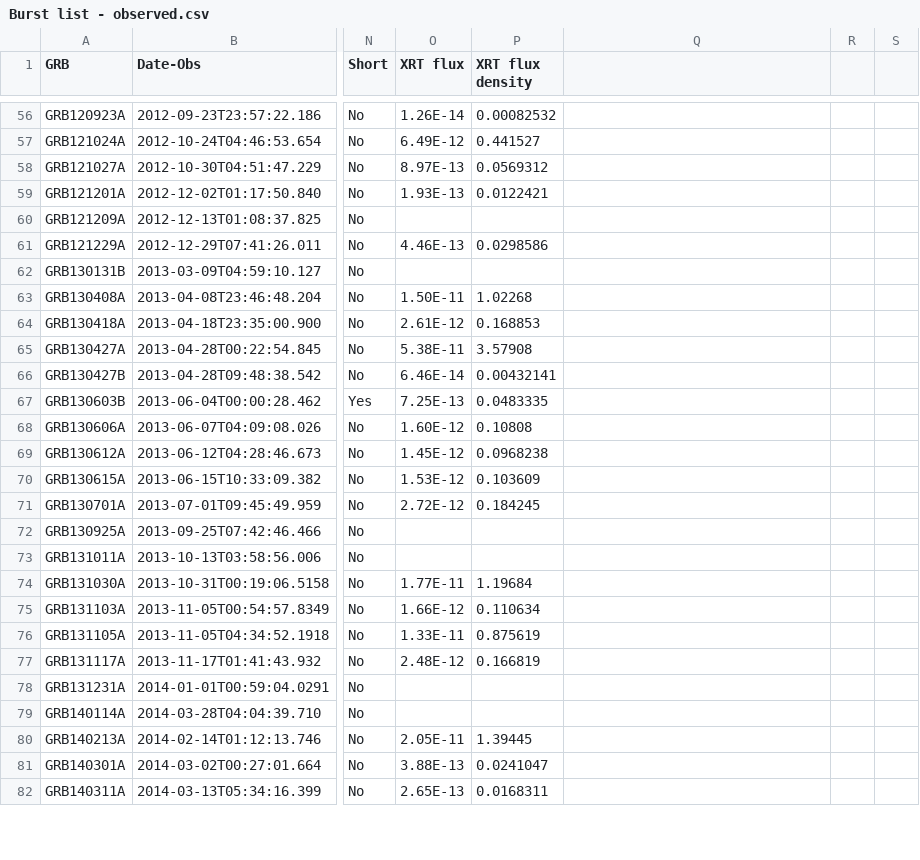
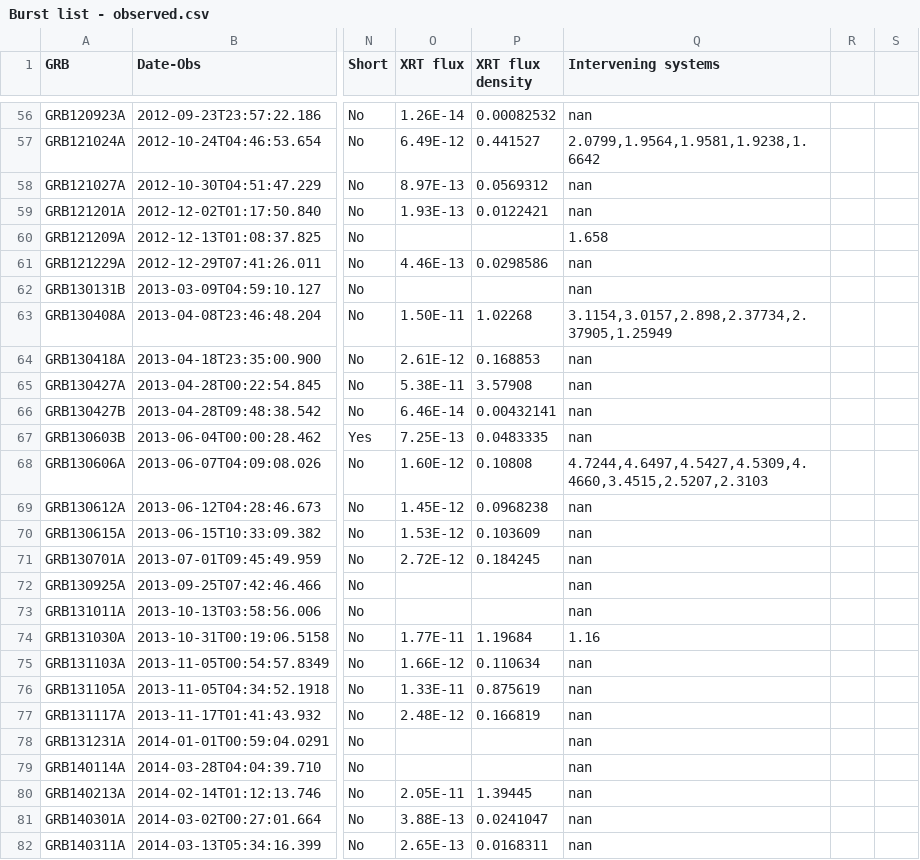
Before and after one commit to jselsing/XSGRB-sample-paper, a CSV file: data/Burst list - observed.csv, drawn as a sheet; only a part is shown, gaps mark what is left out; the diff covers the shown part only; the diff names each change by its address in the sheet, - before the commit and + after, or states it on an @@ line.

```diff
--- a/data/Burst list - observed.csv
+++ b/data/Burst list - observed.csv
-Q1: (empty)
+Q1: Intervening systems
-Q56 (Intervening systems): (empty)
+Q56 (Intervening systems): nan
-Q57 (Intervening systems): (empty)
+Q57 (Intervening systems): 2.0799,1.9564,1.9581,1.9238,1.6642
-Q58:Q59 (Intervening systems): (empty)
+Q58:Q59 (Intervening systems): nan
-Q60 (Intervening systems): (empty)
+Q60 (Intervening systems): 1.658
-Q61:Q62 (Intervening systems): (empty)
+Q61:Q62 (Intervening systems): nan
-Q63 (Intervening systems): (empty)
+Q63 (Intervening systems): 3.1154,3.0157,2.898,2.37734,2.37905,1.25949
-Q64:Q67 (Intervening systems): (empty)
+Q64:Q67 (Intervening systems): nan
-Q68 (Intervening systems): (empty)
+Q68 (Intervening systems): 4.7244,4.6497,4.5427,4.5309,4.4660,3.4515,2.5207,2.3103
-Q69:Q73 (Intervening systems): (empty)
+Q69:Q73 (Intervening systems): nan
-Q74 (Intervening systems): (empty)
+Q74 (Intervening systems): 1.16
-Q75:Q82 (Intervening systems): (empty)
+Q75:Q82 (Intervening systems): nan
```
Also changed, not shown: 99 edited cells elsewhere in this file, 56 other files.
